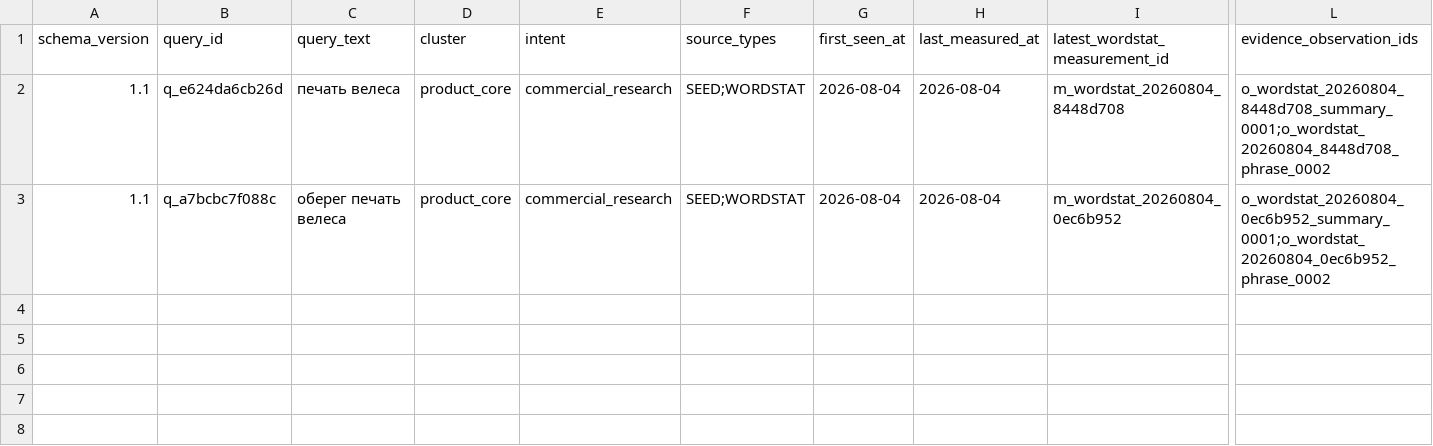
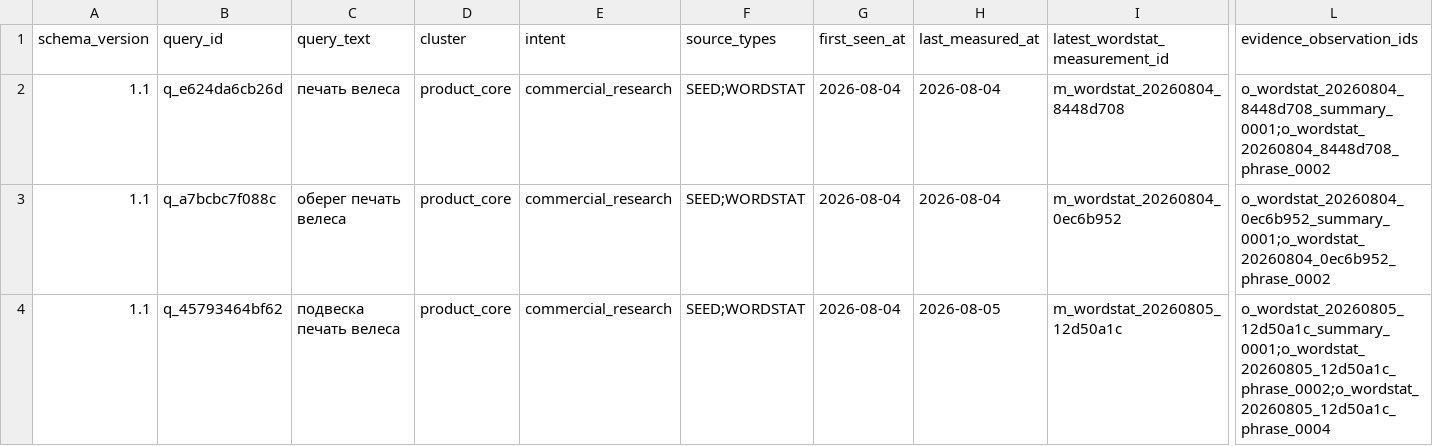
Before and after one commit to MaksimUnimax/blood_sand, a CSV file: marketing/data/ledger/query_evidence_ledger.csv, drawn as a sheet; only a part is shown, gaps mark what is left out; rows hold the shown columns only; the diff names each change by its address in the sheet, - before the commit and + after, or states it on an @@ line.

Commit message:
Add Wordstat ledger row for podveska pechat velesa

```diff
--- a/marketing/data/ledger/query_evidence_ledger.csv
+++ b/marketing/data/ledger/query_evidence_ledger.csv
+row 4: 1.1 | q_45793464bf62 | подвеска печать велеса | product_core | commercial_research | SEED;WORDSTAT | 2026-08-04 | 2026-08-05 | m_wordstat_20260805_12d50a1c | o_wordstat_20260805_12d50a1c_summary_0001;o_wordstat_20260805_12d50a1c_phrase_0002;o_wordstat_20260805_12d50a1c_phrase_0004
```
